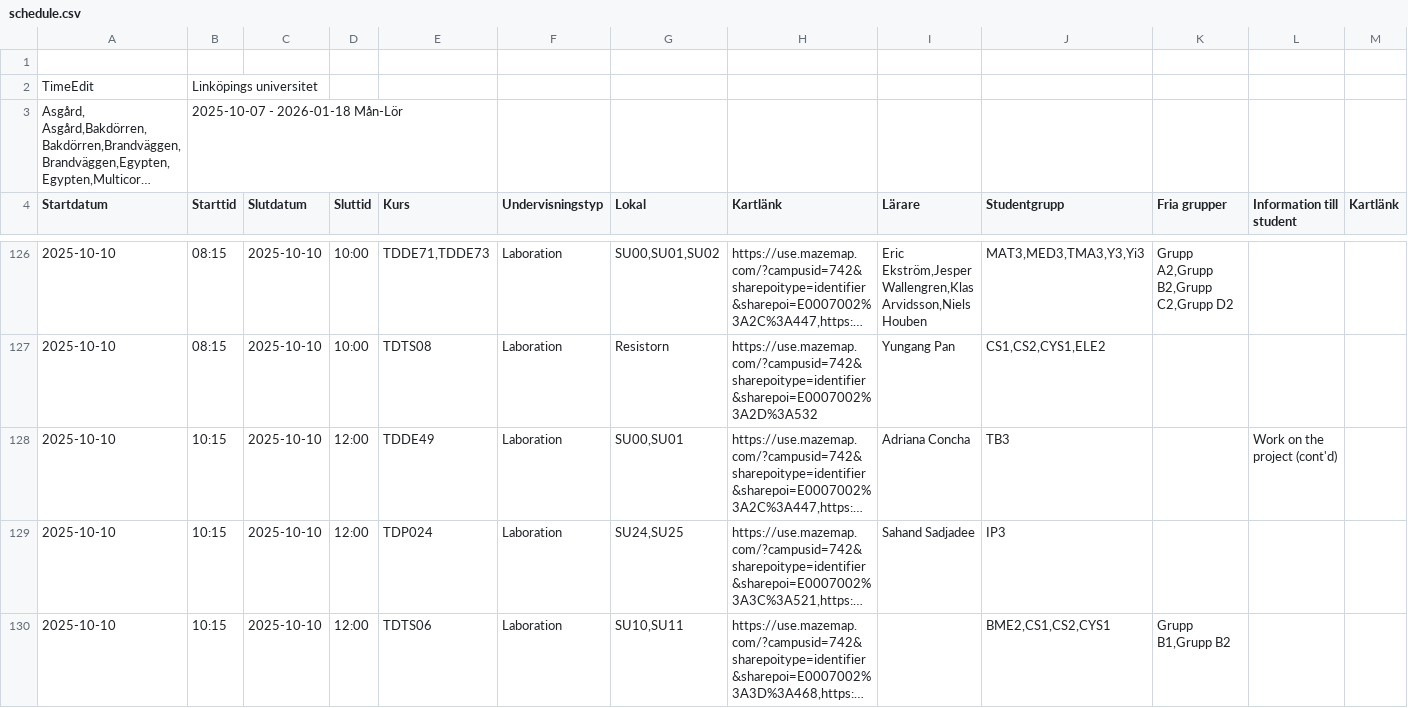
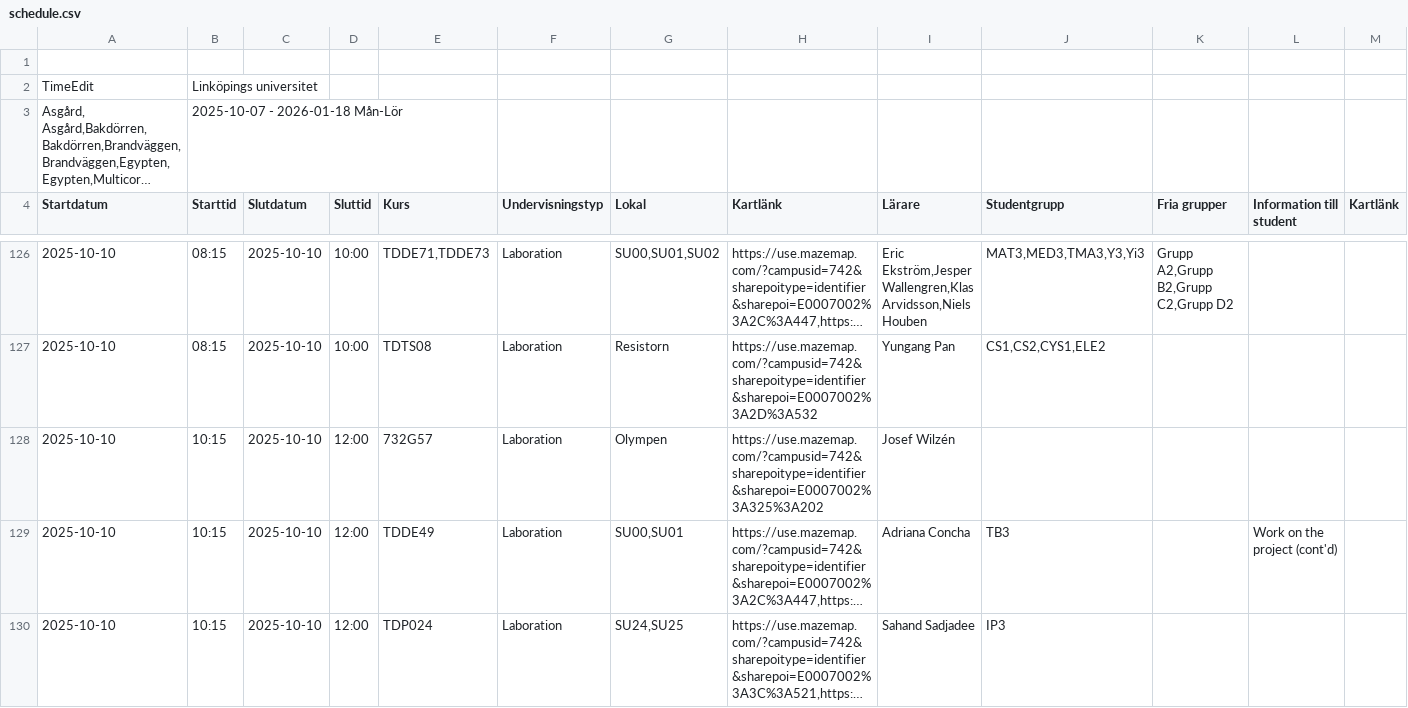
Before and after one commit to saltlakrits/saltlakrits.github.io, a CSV file: data/schedule.csv, drawn as a sheet; only a part is shown, gaps mark what is left out; the shorter side is filled out with more unchanged rows; long unchanged cells end in …; the diff names each change by its address in the sheet, - before the commit and + after, or states it on an @@ line.

```diff
--- a/data/schedule.csv
+++ b/data/schedule.csv
+row 128: 2025-10-10 | 10:15 | 2025-10-10 | 12:00 | 732G57 | Laboration | Olympen | https://use.mazemap.com/?campusid=742&sharepoitype=identifier&sharepoi=E0007002%3A325%3A202 | Josef Wilzén
```
